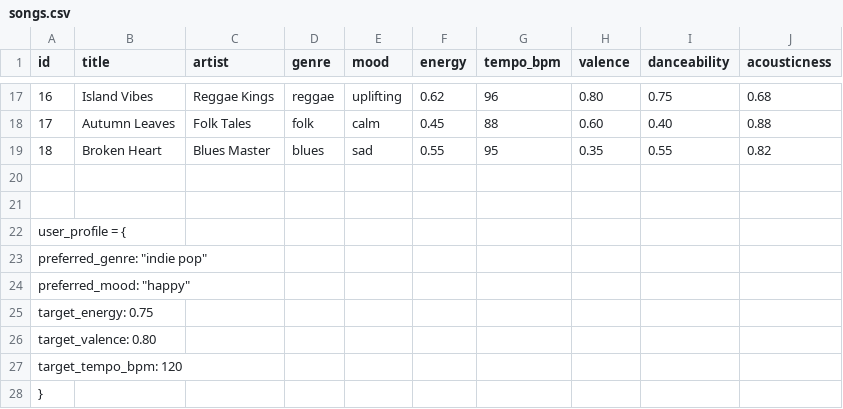
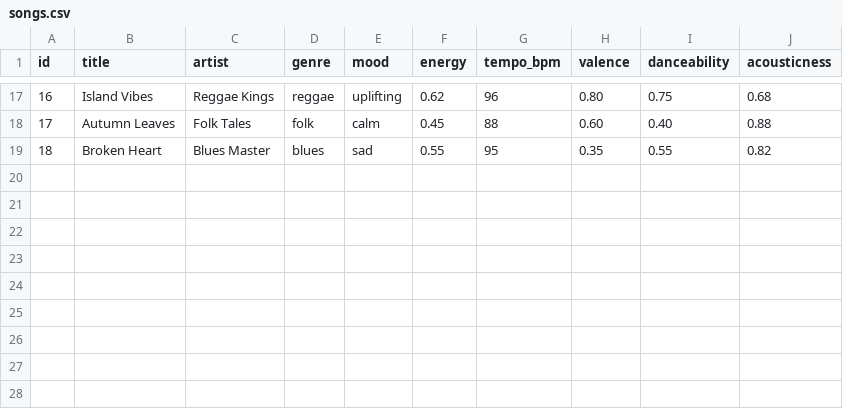
Before and after one commit to sergiobenab29/ai110-module3show-musicrecommendersimulation-starter, a CSV file: data/songs.csv, drawn as a sheet; only a part is shown, gaps mark what is left out; the diff names each change by its address in the sheet, - before the commit and + after, or states it on an @@ line.

```diff
--- a/data/songs.csv
+++ b/data/songs.csv
-row 20: (empty)
-row 21: (empty)
-row 22: user_profile = {
-row 23: preferred_genre: "indie pop"
-row 24: preferred_mood: "happy"
-row 25: target_energy: 0.75
-row 26: target_valence: 0.80
-row 27: target_tempo_bpm: 120
-row 28: }
```
Also changed, not shown: 8 other files.
